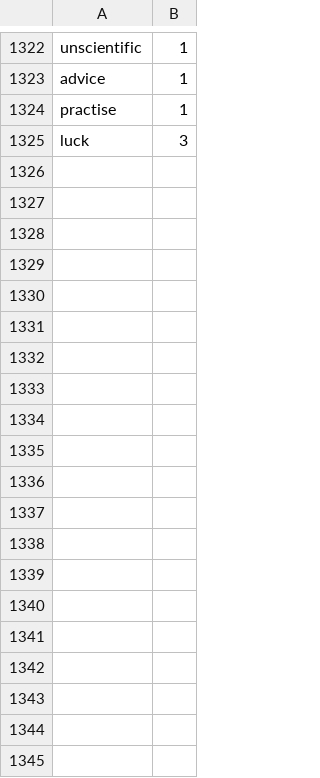
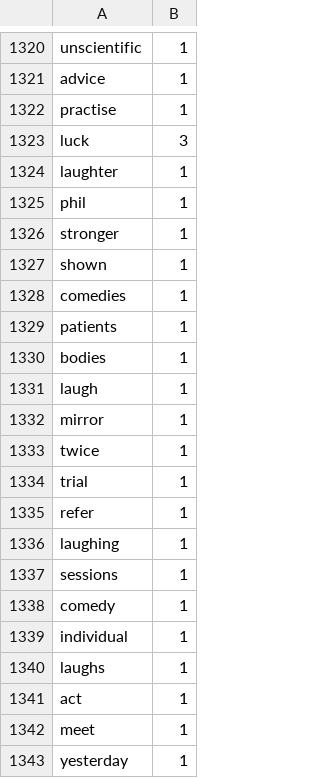
Before and after one commit to Elon-Mao/dictation, a CSV file: public/familiarWords.csv, drawn as a sheet; only a part is shown, gaps mark what is left out; the diff covers the shown part only; the diff names each change by its address in the sheet, - before the commit and + after, or states it on an @@ line.

```diff
--- a/public/familiarWords.csv
+++ b/public/familiarWords.csv
+row 1324: laughter | 1
+row 1325: phil | 1
+row 1326: stronger | 1
+row 1327: shown | 1
+row 1328: comedies | 1
+row 1329: patients | 1
+row 1330: bodies | 1
+row 1331: laugh | 1
+row 1332: mirror | 1
+row 1333: twice | 1
+row 1334: trial | 1
+row 1335: refer | 1
+row 1336: laughing | 1
+row 1337: sessions | 1
+row 1338: comedy | 1
+row 1339: individual | 1
+row 1340: laughs | 1
+row 1341: act | 1
+row 1342: meet | 1
+row 1343: yesterday | 1
```
Also changed, not shown: 23 added rows, 2 removed rows and 25 edited cells elsewhere in this file, 1 other file.
